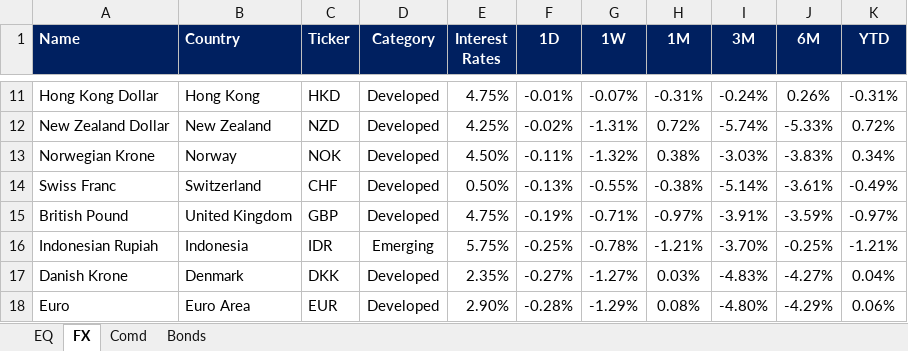
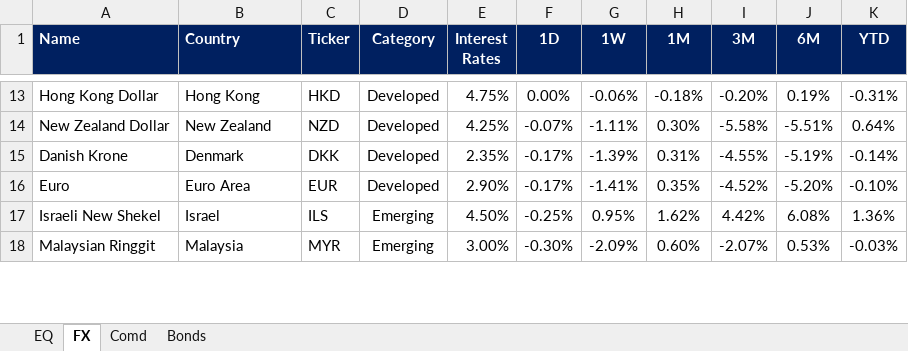
Before and after one commit to firstglobal123/fg-app, an Excel workbook: EQ-FX.xlsx, sheet FX, drawn as a sheet; only a part is shown, gaps mark what is left out; values as stored, in another font and other column widths than the file's, no borders; conditional formats not drawn; removed rows and columns are numbered as before the commit, all else as after; the diff covers the shown part only; the diff names each change by its address in the sheet, - before the commit and + after, or states it on an @@ line.

```diff
--- a/EQ-FX.xlsx (sheet FX)
+++ b/EQ-FX.xlsx (sheet FX)
-F13 (1D): -0.01%
+F13 (1D): 0.00%
-G13 (1W): -0.07%
+G13 (1W): -0.06%
-H13 (1M): -0.31%
+H13 (1M): -0.18%
-I13 (3M): -0.24%
+I13 (3M): -0.20%
-J13 (6M): 0.26%
+J13 (6M): 0.19%
-F14 (1D): -0.02%
+F14 (1D): -0.07%
-G14 (1W): -1.31%
+G14 (1W): -1.11%
-H14 (1M): 0.72%
+H14 (1M): 0.30%
-I14 (3M): -5.74%
+I14 (3M): -5.58%
-J14 (6M): -5.33%
+J14 (6M): -5.51%
-K14 (YTD): 0.72%
+K14 (YTD): 0.64%
-row 13: Norwegian Krone | Norway | NOK | Developed | 4.50% | -0.11% | -1.32% | 0.38% | -3.03% | -3.83% | 0.34%
-row 14: Swiss Franc | Switzerland | CHF | Developed | 0.50% | -0.13% | -0.55% | -0.38% | -5.14% | -3.61% | -0.49%
-row 15: British Pound | United Kingdom | GBP | Developed | 4.75% | -0.19% | -0.71% | -0.97% | -3.91% | -3.59% | -0.97%
-row 16: Indonesian Rupiah | Indonesia | IDR | Emerging | 5.75% | -0.25% | -0.78% | -1.21% | -3.70% | -0.25% | -1.21%
-F15 (1D): -0.27%
+F15 (1D): -0.17%
-G15 (1W): -1.27%
+G15 (1W): -1.39%
-H15 (1M): 0.03%
+H15 (1M): 0.31%
-I15 (3M): -4.83%
+I15 (3M): -4.55%
-J15 (6M): -4.27%
+J15 (6M): -5.19%
-K15 (YTD): 0.04%
+K15 (YTD): -0.14%
-F16 (1D): -0.28%
+F16 (1D): -0.17%
-G16 (1W): -1.29%
+G16 (1W): -1.41%
-H16 (1M): 0.08%
+H16 (1M): 0.35%
-I16 (3M): -4.80%
+I16 (3M): -4.52%
-J16 (6M): -4.29%
+J16 (6M): -5.20%
-K16 (YTD): 0.06%
+K16 (YTD): -0.10%
+row 17: Israeli New Shekel | Israel | ILS | Emerging | 4.50% | -0.25% | 0.95% | 1.62% | 4.42% | 6.08% | 1.36%
+row 18: Malaysian Ringgit | Malaysia | MYR | Emerging | 3.00% | -0.30% | -2.09% | 0.60% | -2.07% | 0.53% | -0.03%
```
Also changed, not shown: 16 added rows, 14 removed rows and 40 edited cells elsewhere in this sheet, sheet EQ, sheet Comd, sheet Bonds, formulas that keep their value, GEQETF_N.xlsx, GFI_N.xlsx, 2 other files.
